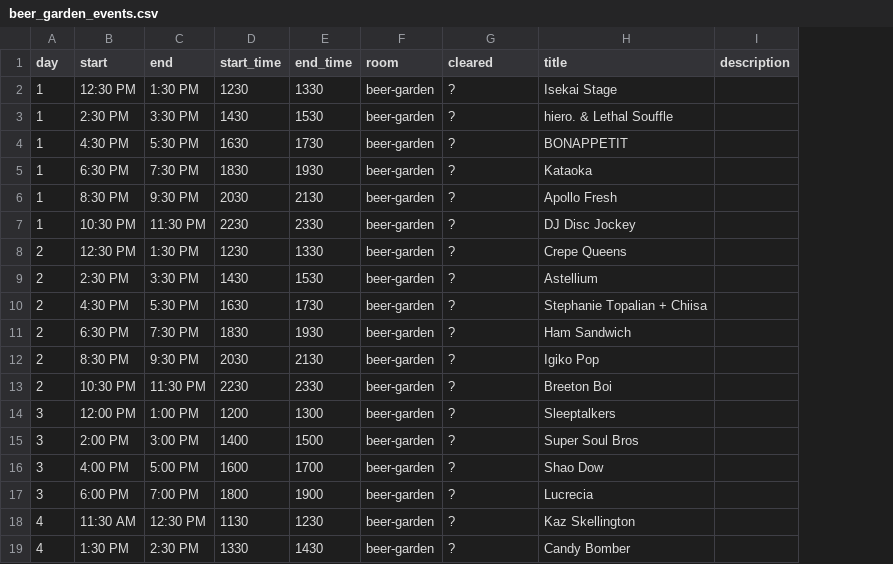
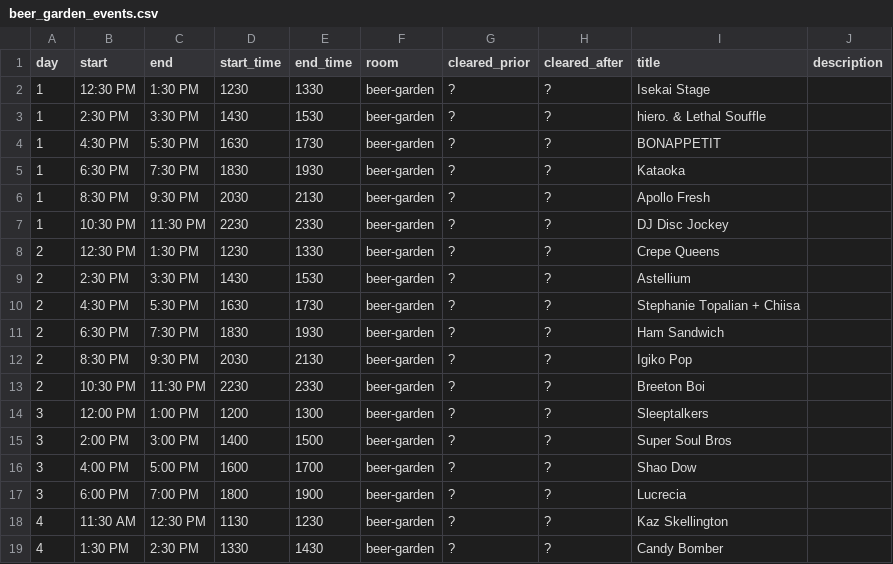
Before and after one commit to onionpancakes/anime-expo-schedule-table, a CSV file: data/beer_garden_events.csv, drawn as a sheet; the diff names each change by its address in the sheet, - before the commit and + after, or states it on an @@ line.

```diff
--- a/data/beer_garden_events.csv
+++ b/data/beer_garden_events.csv
+column H (cleared_after), rows 2-19: all ?
-G1: cleared
+G1: cleared_prior
```
Also changed, not shown: data/community_events.csv, data/parsed_events.csv, 7 other files.
